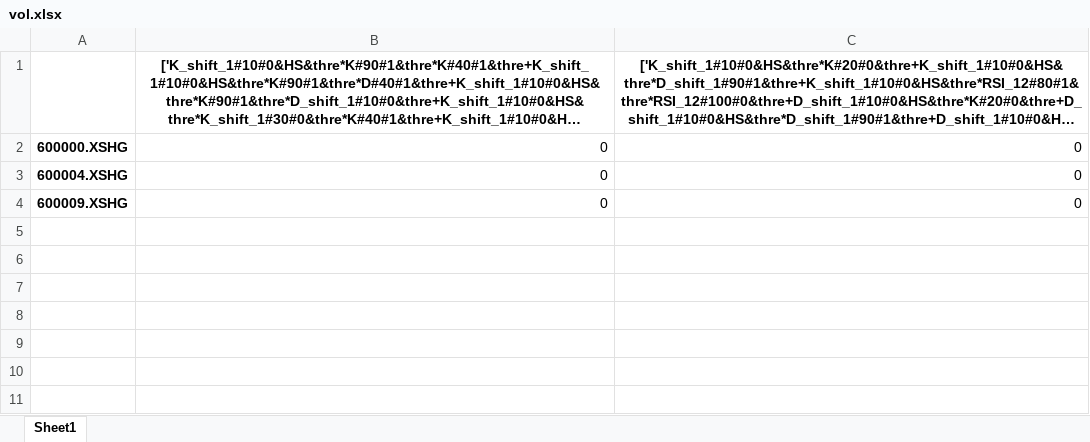
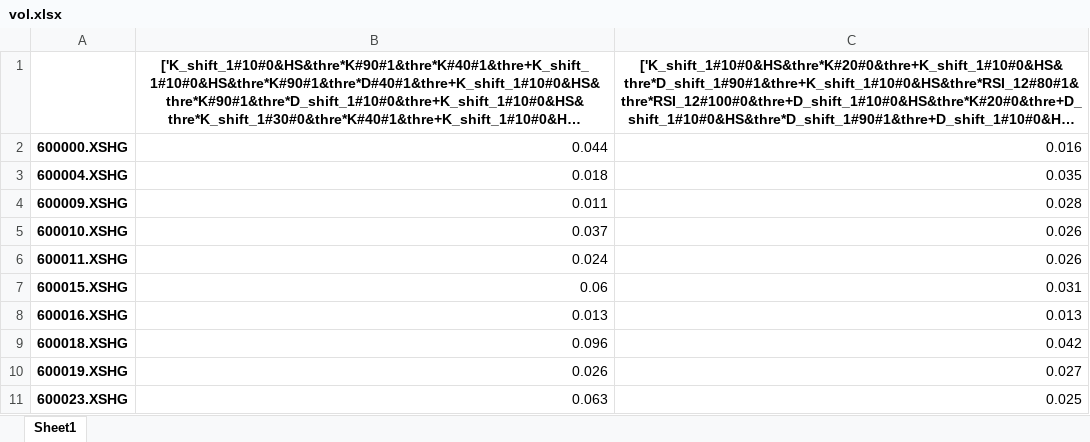
Before and after one commit to fagan2888/big, an Excel workbook: meta_stra_framwork/result/diff/vol.xlsx, sheet Sheet1, drawn as a sheet; long unchanged cells end in …; values as stored, in another font and other column widths than the file's, no borders; the diff names each change by its address in the sheet, - before the commit and + after, or states it on an @@ line.

```diff
--- a/meta_stra_framwork/result/diff/vol.xlsx (sheet Sheet1)
+++ b/meta_stra_framwork/result/diff/vol.xlsx (sheet Sheet1)
-B2: 0
+B2: 0.044
-C2: 0
+C2: 0.016
-B3: 0
+B3: 0.018
-C3: 0
+C3: 0.035
-B4: 0
+B4: 0.011
-C4: 0
+C4: 0.028
+row 5: 600010.XSHG | 0.037 | 0.026
+row 6: 600011.XSHG | 0.024 | 0.026
+row 7: 600015.XSHG | 0.06 | 0.031
+row 8: 600016.XSHG | 0.013 | 0.013
+row 9: 600018.XSHG | 0.096 | 0.042
+row 10: 600019.XSHG | 0.026 | 0.027
+row 11: 600023.XSHG | 0.063 | 0.025
```
Also changed, not shown: meta_stra_framwork/result/diff/ar.xlsx, meta_stra_framwork/result/diff/score.xlsx, 22 other files.
